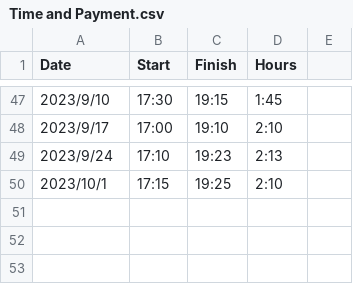
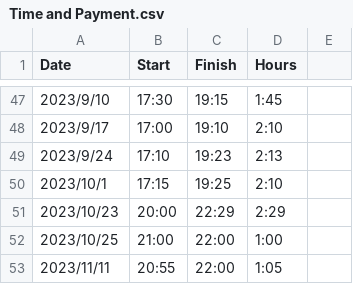
Before and after one commit to a0981906660/Fortune500_SDG_Analysis, a CSV file: record/Time and Payment.csv, drawn as a sheet; only a part is shown, gaps mark what is left out; the diff names each change by its address in the sheet, - before the commit and + after, or states it on an @@ line.

Commit message:
update record

```diff
--- a/record/Time and Payment.csv
+++ b/record/Time and Payment.csv
+row 51: 2023/10/23 | 20:00 | 22:29 | 2:29
+row 52: 2023/10/25 | 21:00 | 22:00 | 1:00
+row 53: 2023/11/11 | 20:55 | 22:00 | 1:05
```
Also changed, not shown: 1 other file.
